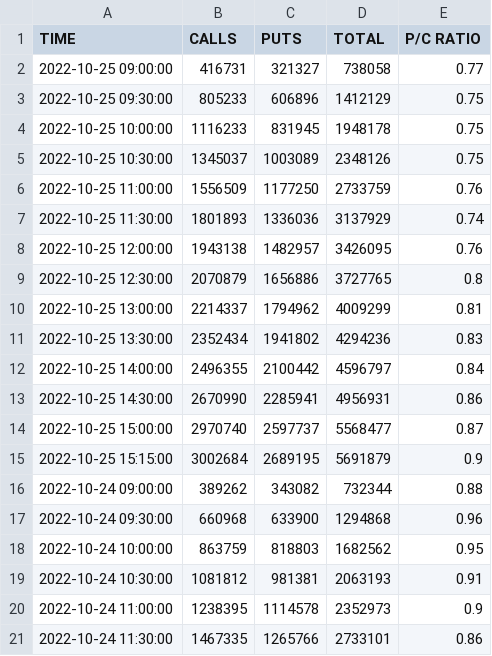
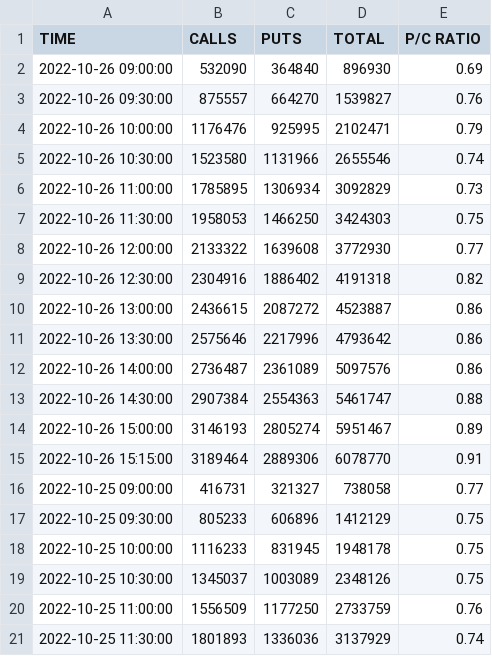
Before and after one commit to TheSnoozer/putcallratio, a TSV file: total_options.tsv, drawn as a sheet; only a part is shown; the shorter side is filled out with more unchanged rows; the diff names each change by its address in the sheet, - before the commit and + after, or states it on an @@ line.

Commit message:
Add data for 2022-10-26

```diff
--- a/total_options.tsv
+++ b/total_options.tsv
+row 2: 2022-10-26 09:00:00 | 532090 | 364840 | 896930 | 0.69
+row 3: 2022-10-26 09:30:00 | 875557 | 664270 | 1539827 | 0.76
+row 4: 2022-10-26 10:00:00 | 1176476 | 925995 | 2102471 | 0.79
+row 5: 2022-10-26 10:30:00 | 1523580 | 1131966 | 2655546 | 0.74
+row 6: 2022-10-26 11:00:00 | 1785895 | 1306934 | 3092829 | 0.73
+row 7: 2022-10-26 11:30:00 | 1958053 | 1466250 | 3424303 | 0.75
+row 8: 2022-10-26 12:00:00 | 2133322 | 1639608 | 3772930 | 0.77
+row 9: 2022-10-26 12:30:00 | 2304916 | 1886402 | 4191318 | 0.82
+row 10: 2022-10-26 13:00:00 | 2436615 | 2087272 | 4523887 | 0.86
+row 11: 2022-10-26 13:30:00 | 2575646 | 2217996 | 4793642 | 0.86
+row 12: 2022-10-26 14:00:00 | 2736487 | 2361089 | 5097576 | 0.86
+row 13: 2022-10-26 14:30:00 | 2907384 | 2554363 | 5461747 | 0.88
+row 14: 2022-10-26 15:00:00 | 3146193 | 2805274 | 5951467 | 0.89
+row 15: 2022-10-26 15:15:00 | 3189464 | 2889306 | 6078770 | 0.91
```
Also changed, not shown: equity_options.tsv, index_options.tsv.
